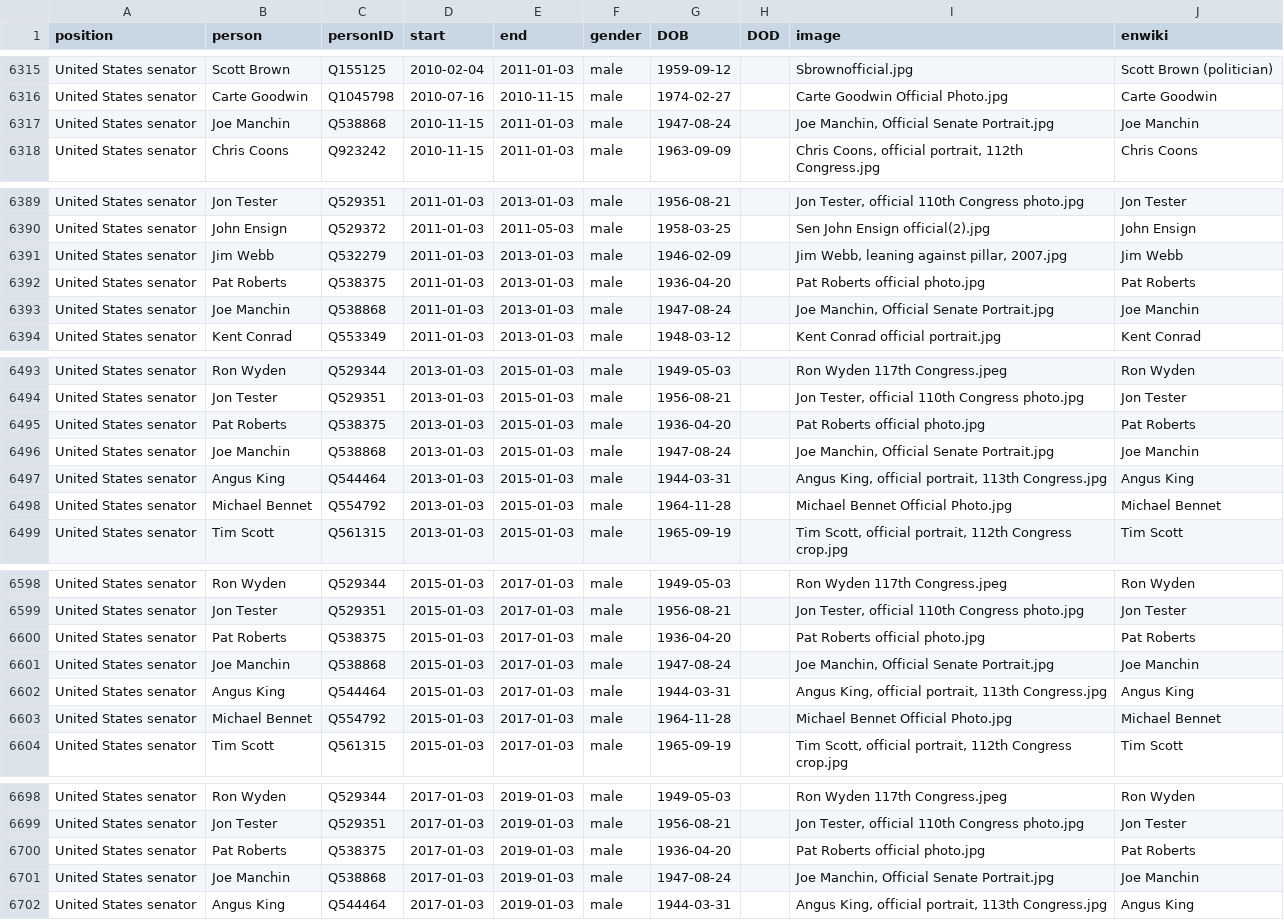
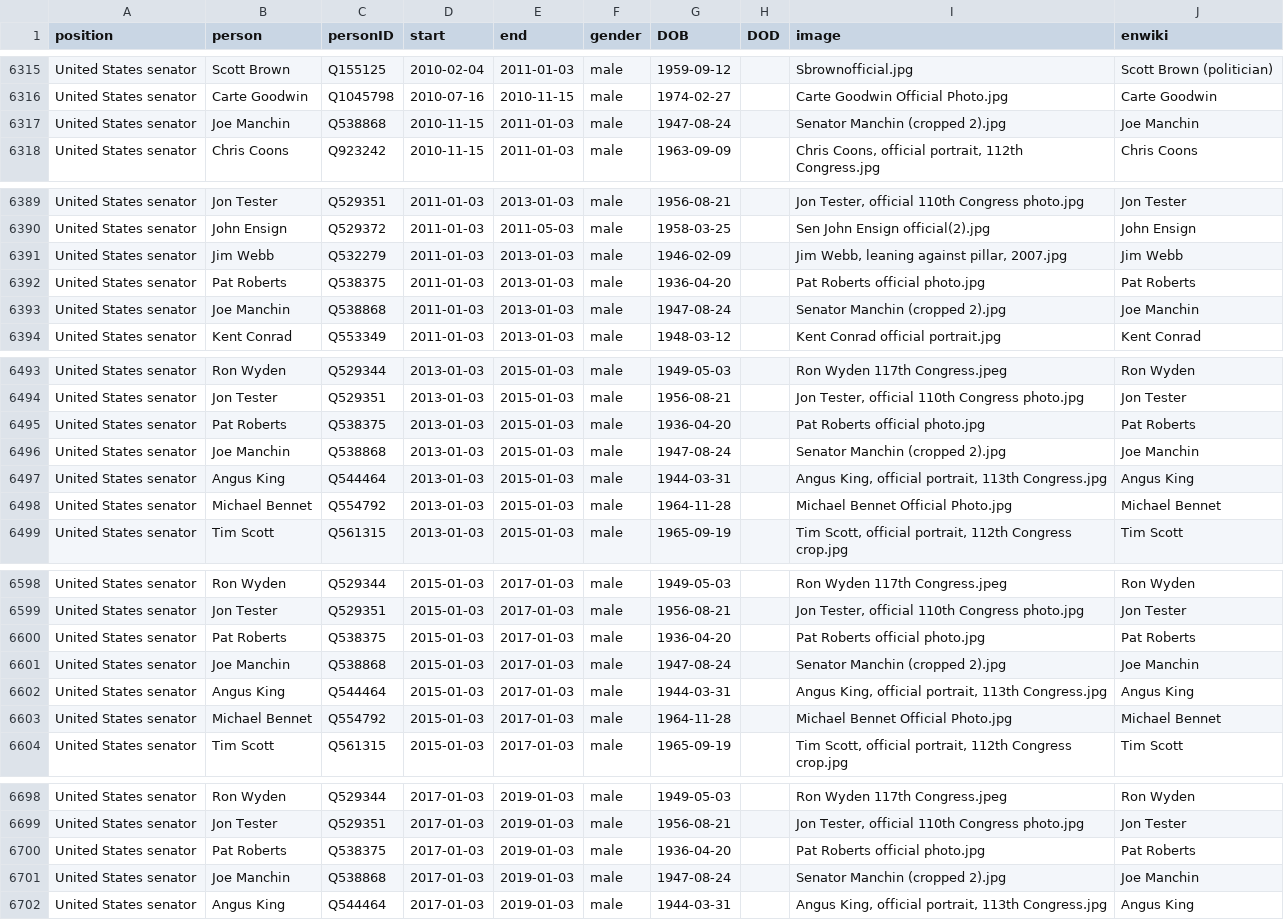
Before and after one commit to every-politician-scrapers/us-cabinet, a CSV file: html/legislators.csv, drawn as a sheet; only a part is shown, gaps mark what is left out; the diff covers the shown part only.

```diff
--- a/html/legislators.csv
+++ b/html/legislators.csv
@@ -6316,3 +6316,3 @@ United States senator,Scott Brown,Q155125,2010-02-04,2011-01-03,male,1959-09-12,
 United States senator,Carte Goodwin,Q1045798,2010-07-16,2010-11-15,male,1974-02-27,,Carte Goodwin Official Photo.jpg,Carte Goodwin
-United States senator,Joe Manchin,Q538868,2010-11-15,2011-01-03,male,1947-08-24,,"Joe Manchin, Official Senate Portrait.jpg",Joe Manchin
+United States senator,Joe Manchin,Q538868,2010-11-15,2011-01-03,male,1947-08-24,,Senator Manchin (cropped 2).jpg,Joe Manchin
 United States senator,Chris Coons,Q923242,2010-11-15,2011-01-03,male,1963-09-09,,"Chris Coons, official portrait, 112th Congress.jpg",Chris Coons
@@ -6392,3 +6392,3 @@ United States senator,Jim Webb,Q532279,2011-01-03,2013-01-03,male,1946-02-09,,"J
 United States senator,Pat Roberts,Q538375,2011-01-03,2013-01-03,male,1936-04-20,,Pat Roberts official photo.jpg,Pat Roberts
-United States senator,Joe Manchin,Q538868,2011-01-03,2013-01-03,male,1947-08-24,,"Joe Manchin, Official Senate Portrait.jpg",Joe Manchin
+United States senator,Joe Manchin,Q538868,2011-01-03,2013-01-03,male,1947-08-24,,Senator Manchin (cropped 2).jpg,Joe Manchin
 United States senator,Kent Conrad,Q553349,2011-01-03,2013-01-03,male,1948-03-12,,Kent Conrad official portrait.jpg,Kent Conrad
@@ -6495,3 +6495,3 @@ United States senator,Jon Tester,Q529351,2013-01-03,2015-01-03,male,1956-08-21,,
 United States senator,Pat Roberts,Q538375,2013-01-03,2015-01-03,male,1936-04-20,,Pat Roberts official photo.jpg,Pat Roberts
-United States senator,Joe Manchin,Q538868,2013-01-03,2015-01-03,male,1947-08-24,,"Joe Manchin, Official Senate Portrait.jpg",Joe Manchin
+United States senator,Joe Manchin,Q538868,2013-01-03,2015-01-03,male,1947-08-24,,Senator Manchin (cropped 2).jpg,Joe Manchin
 United States senator,Angus King,Q544464,2013-01-03,2015-01-03,male,1944-03-31,,"Angus King, official portrait, 113th Congress.jpg",Angus King
@@ -6600,3 +6600,3 @@ United States senator,Jon Tester,Q529351,2015-01-03,2017-01-03,male,1956-08-21,,
 United States senator,Pat Roberts,Q538375,2015-01-03,2017-01-03,male,1936-04-20,,Pat Roberts official photo.jpg,Pat Roberts
-United States senator,Joe Manchin,Q538868,2015-01-03,2017-01-03,male,1947-08-24,,"Joe Manchin, Official Senate Portrait.jpg",Joe Manchin
+United States senator,Joe Manchin,Q538868,2015-01-03,2017-01-03,male,1947-08-24,,Senator Manchin (cropped 2).jpg,Joe Manchin
 United States senator,Angus King,Q544464,2015-01-03,2017-01-03,male,1944-03-31,,"Angus King, official portrait, 113th Congress.jpg",Angus King
@@ -6700,3 +6700,3 @@ United States senator,Jon Tester,Q529351,2017-01-03,2019-01-03,male,1956-08-21,,
 United States senator,Pat Roberts,Q538375,2017-01-03,2019-01-03,male,1936-04-20,,Pat Roberts official photo.jpg,Pat Roberts
-United States senator,Joe Manchin,Q538868,2017-01-03,2019-01-03,male,1947-08-24,,"Joe Manchin, Official Senate Portrait.jpg",Joe Manchin
+United States senator,Joe Manchin,Q538868,2017-01-03,2019-01-03,male,1947-08-24,,Senator Manchin (cropped 2).jpg,Joe Manchin
 United States senator,Angus King,Q544464,2017-01-03,2019-01-03,male,1944-03-31,,"Angus King, official portrait, 113th Congress.jpg",Angus King
```
Also changed, not shown: 2 edited cells elsewhere in this file, html/holders21.csv.
